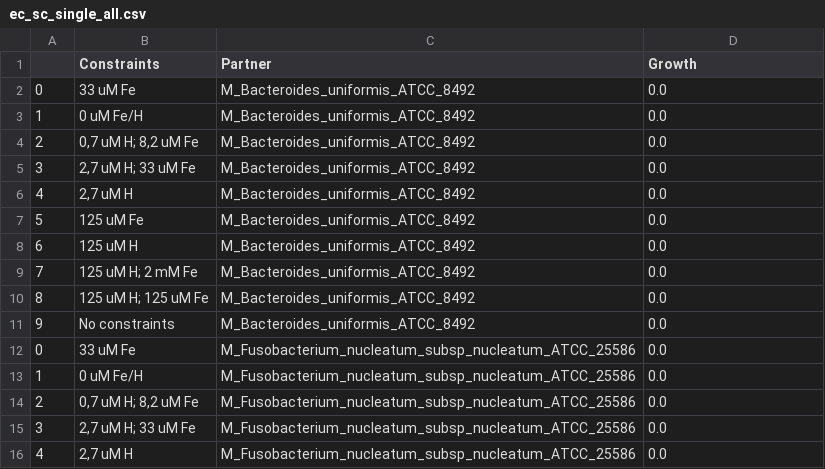
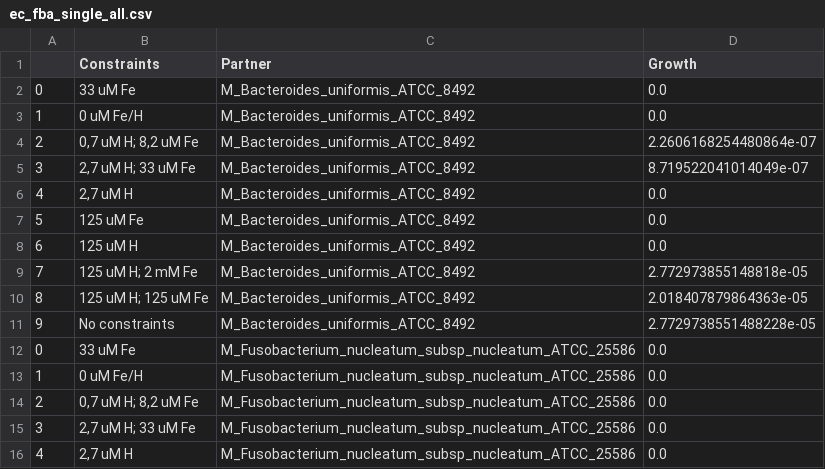
Before and after one commit to areias03/tmCOM, a CSV file: scripts/sample_runners/results/ec_fba_single_all.csv (was data/results/ec_sc_single_all.csv), drawn as a sheet; only a part is shown; the diff covers the shown part only.

```diff
--- a/data/results/ec_sc_single_all.csv
+++ b/scripts/sample_runners/results/ec_fba_single_all.csv
@@ -3,4 +3,4 @@
 1,0 uM Fe/H,M_Bacteroides_uniformis_ATCC_8492,0.0
-2,"0,7 uM H; 8,2 uM Fe",M_Bacteroides_uniformis_ATCC_8492,0.0
-3,"2,7 uM H; 33 uM Fe",M_Bacteroides_uniformis_ATCC_8492,0.0
+2,"0,7 uM H; 8,2 uM Fe",M_Bacteroides_uniformis_ATCC_8492,2.2606168254480864e-07
+3,"2,7 uM H; 33 uM Fe",M_Bacteroides_uniformis_ATCC_8492,8.719522041014049e-07
 4,"2,7 uM H",M_Bacteroides_uniformis_ATCC_8492,0.0
@@ -8,5 +8,5 @@
 6,125 uM H,M_Bacteroides_uniformis_ATCC_8492,0.0
-7,125 uM H; 2 mM Fe,M_Bacteroides_uniformis_ATCC_8492,0.0
-8,125 uM H; 125 uM Fe,M_Bacteroides_uniformis_ATCC_8492,0.0
-9,No constraints,M_Bacteroides_uniformis_ATCC_8492,0.0
+7,125 uM H; 2 mM Fe,M_Bacteroides_uniformis_ATCC_8492,2.772973855148818e-05
+8,125 uM H; 125 uM Fe,M_Bacteroides_uniformis_ATCC_8492,2.018407879864363e-05
+9,No constraints,M_Bacteroides_uniformis_ATCC_8492,2.7729738551488228e-05
 0,33 uM Fe,M_Fusobacterium_nucleatum_subsp_nucleatum_ATCC_25586,0.0
```
Also changed, not shown: 11 edited cells elsewhere in this file, data/media_testing/ec_media_growth_test.csv, 37 other files.
